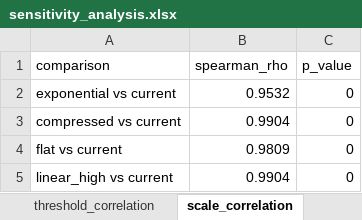
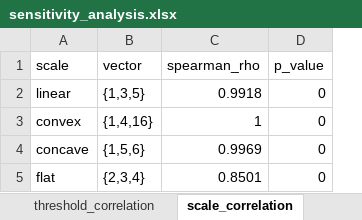
Before and after one commit to mtu55/PrivacyMort, an Excel workbook: results/sensitivity_analysis.xlsx, sheet scale_correlation, drawn as a sheet; values as stored, in another font and other column widths than the file's, no borders; removed rows and columns are numbered as before the commit, all else as after; the diff names each change by its address in the sheet, - before the commit and + after, or states it on an @@ line.

```diff
--- a/results/sensitivity_analysis.xlsx (sheet scale_correlation)
+++ b/results/sensitivity_analysis.xlsx (sheet scale_correlation)
-column A (comparison), rows 2-5: exponential vs current | compressed vs current | flat vs current | linear_high vs current
+column A (scale), rows 2-5: linear | convex | concave | flat
+column B (vector), rows 2-5: {1,3,5} | {1,4,16} | {1,5,6} | {2,3,4}
-C2 (spearman_rho): 0.9532
+C2 (spearman_rho): 0.9918
-C3 (spearman_rho): 0.9904
+C3 (spearman_rho): 1
-C4 (spearman_rho): 0.9809
+C4 (spearman_rho): 0.9969
-C5 (spearman_rho): 0.9904
+C5 (spearman_rho): 0.8501
```
Also changed, not shown: sheet threshold_counts, sheet threshold_correlation, 33 other files.
